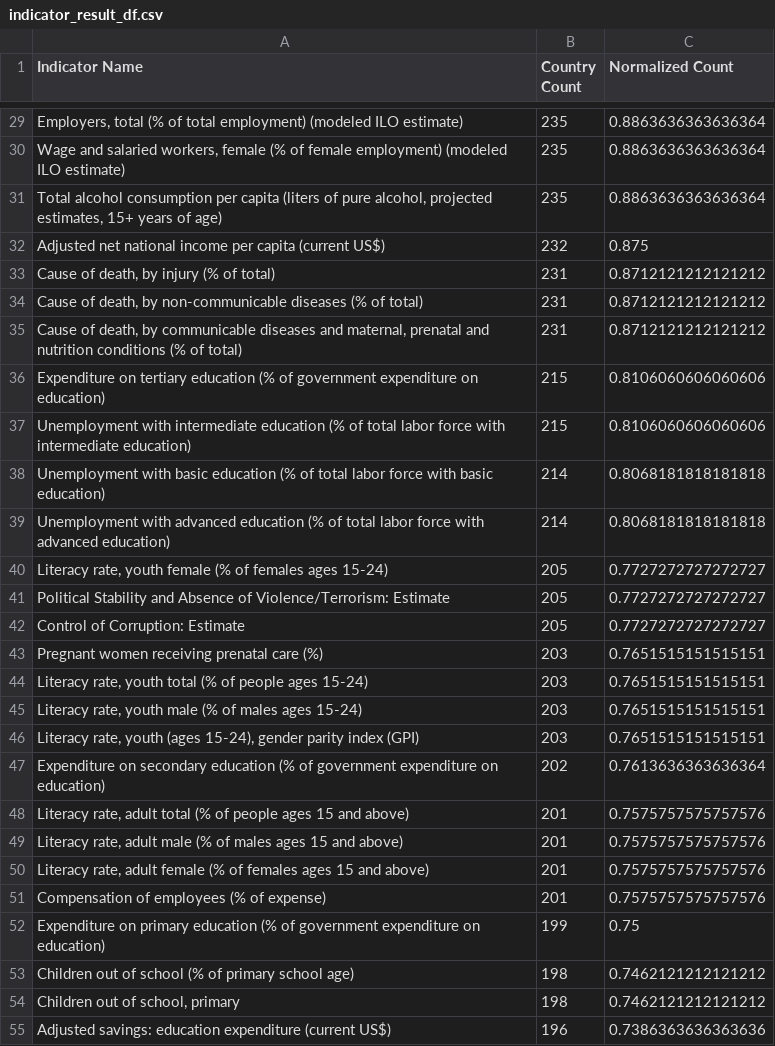
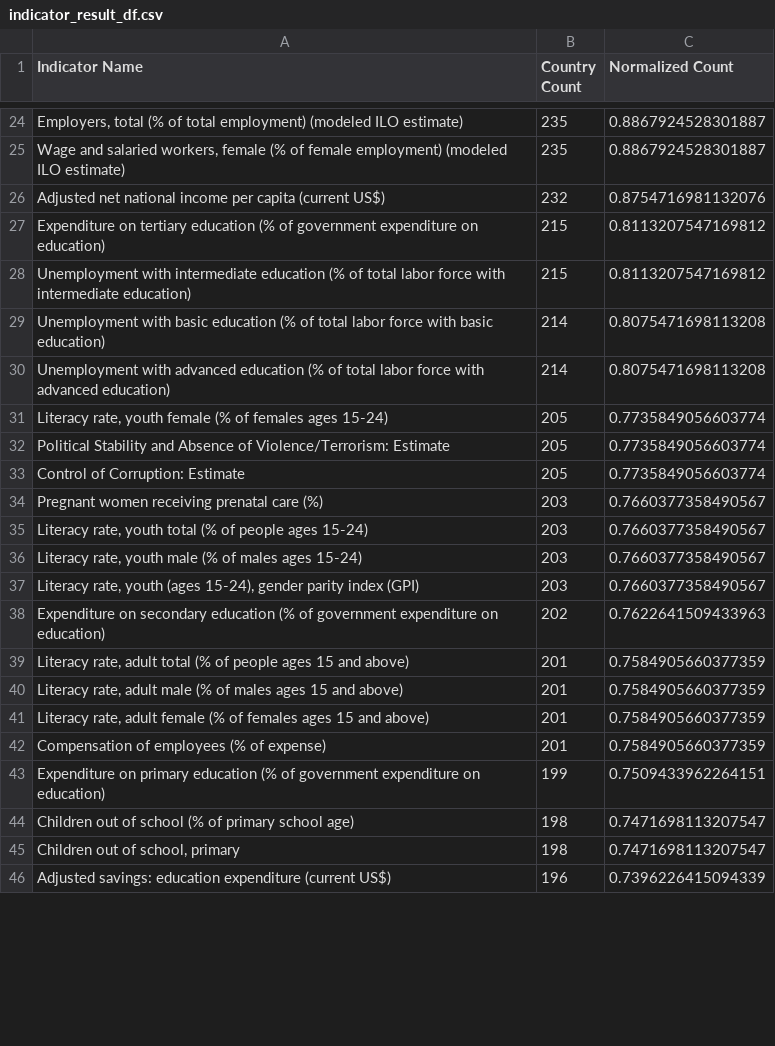
Before and after one commit to paulpark6/SAP_Datathon, a CSV file: data/indicator_result_df.csv, drawn as a sheet; only a part is shown, gaps mark what is left out; removed rows and columns are numbered as before the commit, all else as after; the diff covers the shown part only; the diff names each change by its address in the sheet, - before the commit and + after, or states it on an @@ line.

```diff
--- a/data/indicator_result_df.csv
+++ b/data/indicator_result_df.csv
-C24:C25 (Normalized Count): 0.8863636363636364
+C24:C25 (Normalized Count): 0.8867924528301887
-row 31: Total alcohol consumption per capita (liters of pure alcohol, projected estimates, 15+ years of age) | 235 | 0.8863636363636364
-C26 (Normalized Count): 0.875
+C26 (Normalized Count): 0.8754716981132076
-row 33: Cause of death, by injury (% of total) | 231 | 0.8712121212121212
-row 34: Cause of death, by non-communicable diseases (% of total) | 231 | 0.8712121212121212
-row 35: Cause of death, by communicable diseases and maternal, prenatal and nutrition conditions (% of total) | 231 | 0.8712121212121212
-C27:C28 (Normalized Count): 0.8106060606060606
+C27:C28 (Normalized Count): 0.8113207547169812
-C29:C30 (Normalized Count): 0.8068181818181818
+C29:C30 (Normalized Count): 0.8075471698113208
-C31:C33 (Normalized Count): 0.7727272727272727
+C31:C33 (Normalized Count): 0.7735849056603774
-C34:C37 (Normalized Count): 0.7651515151515151
+C34:C37 (Normalized Count): 0.7660377358490567
-C38 (Normalized Count): 0.7613636363636364
+C38 (Normalized Count): 0.7622641509433963
-C39:C42 (Normalized Count): 0.7575757575757576
+C39:C42 (Normalized Count): 0.7584905660377359
-C43 (Normalized Count): 0.75
+C43 (Normalized Count): 0.7509433962264151
-C44:C45 (Normalized Count): 0.7462121212121212
+C44:C45 (Normalized Count): 0.7471698113207547
-C46 (Normalized Count): 0.7386363636363636
+C46 (Normalized Count): 0.7396226415094339
```
Also changed, not shown: 6 removed rows and 51 edited cells elsewhere in this file, 2 other files.
